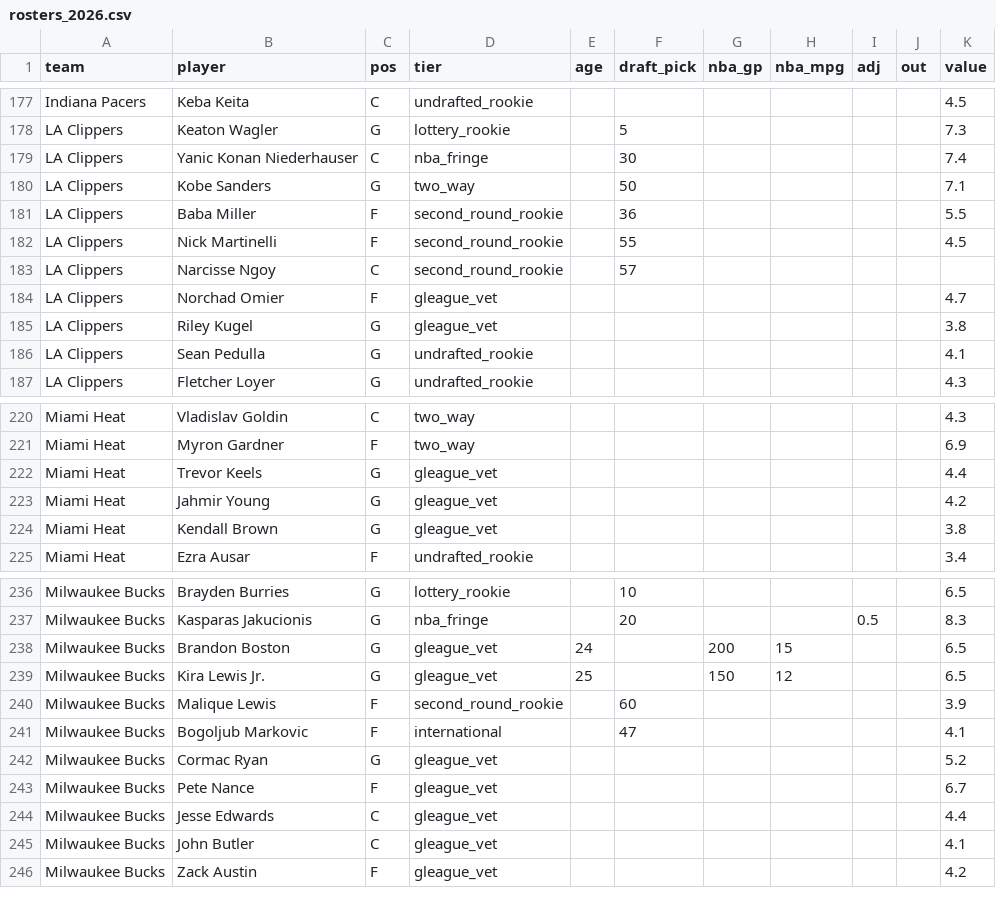
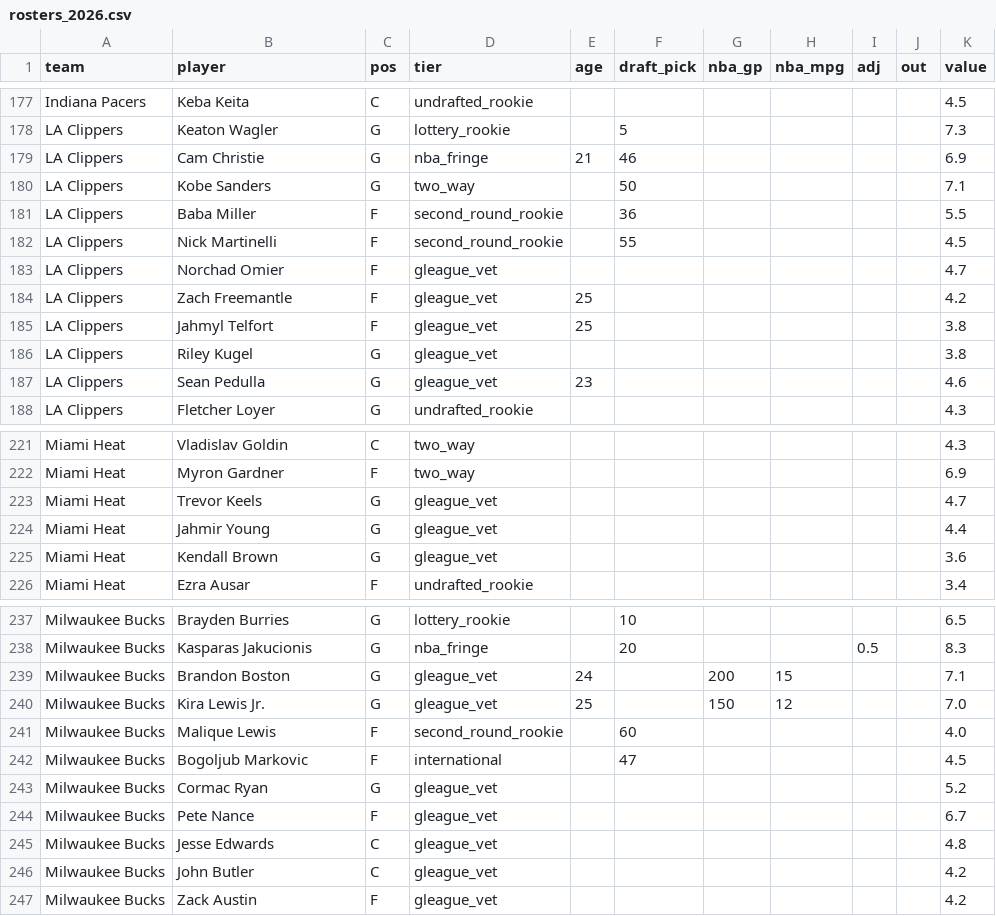
Before and after one commit to taking0verMDL/X, a CSV file: summer_league/rosters_2026.csv, drawn as a sheet; only a part is shown, gaps mark what is left out; the diff covers the shown part only.

```diff
--- a/summer_league/rosters_2026.csv
+++ b/summer_league/rosters_2026.csv
@@ -178,3 +178,3 @@ Indiana Pacers,Keba Keita,C,undrafted_rookie,,,,,,,4.5
 LA Clippers,Keaton Wagler,G,lottery_rookie,,5,,,,,7.3
-LA Clippers,Yanic Konan Niederhauser,C,nba_fringe,,30,,,,,7.4
+LA Clippers,Cam Christie,G,nba_fringe,21,46,,,,,6.9
 LA Clippers,Kobe Sanders,G,two_way,,50,,,,,7.1
@@ -182,6 +182,7 @@ LA Clippers,Baba Miller,F,second_round_rookie,,36,,,,,5.5
 LA Clippers,Nick Martinelli,F,second_round_rookie,,55,,,,,4.5
-LA Clippers,Narcisse Ngoy,C,second_round_rookie,,57,,,,,
 LA Clippers,Norchad Omier,F,gleague_vet,,,,,,,4.7
+LA Clippers,Zach Freemantle,F,gleague_vet,25,,,,,,4.2
+LA Clippers,Jahmyl Telfort,F,gleague_vet,25,,,,,,3.8
 LA Clippers,Riley Kugel,G,gleague_vet,,,,,,,3.8
-LA Clippers,Sean Pedulla,G,undrafted_rookie,,,,,,,4.1
+LA Clippers,Sean Pedulla,G,gleague_vet,23,,,,,,4.6
 LA Clippers,Fletcher Loyer,G,undrafted_rookie,,,,,,,4.3
@@ -221,5 +222,5 @@ Miami Heat,Vladislav Goldin,C,two_way,,,,,,,4.3
 Miami Heat,Myron Gardner,F,two_way,,,,,,,6.9
-Miami Heat,Trevor Keels,G,gleague_vet,,,,,,,4.4
-Miami Heat,Jahmir Young,G,gleague_vet,,,,,,,4.2
-Miami Heat,Kendall Brown,G,gleague_vet,,,,,,,3.8
+Miami Heat,Trevor Keels,G,gleague_vet,,,,,,,4.7
+Miami Heat,Jahmir Young,G,gleague_vet,,,,,,,4.4
+Miami Heat,Kendall Brown,G,gleague_vet,,,,,,,3.6
 Miami Heat,Ezra Ausar,F,undrafted_rookie,,,,,,,3.4
@@ -237,10 +238,10 @@ Milwaukee Bucks,Brayden Burries,G,lottery_rookie,,10,,,,,6.5
 Milwaukee Bucks,Kasparas Jakucionis,G,nba_fringe,,20,,,0.5,,8.3
-Milwaukee Bucks,Brandon Boston,G,gleague_vet,24,,200,15,,,6.5
-Milwaukee Bucks,Kira Lewis Jr.,G,gleague_vet,25,,150,12,,,6.5
-Milwaukee Bucks,Malique Lewis,F,second_round_rookie,,60,,,,,3.9
-Milwaukee Bucks,Bogoljub Markovic,F,international,,47,,,,,4.1
+Milwaukee Bucks,Brandon Boston,G,gleague_vet,24,,200,15,,,7.1
+Milwaukee Bucks,Kira Lewis Jr.,G,gleague_vet,25,,150,12,,,7.0
+Milwaukee Bucks,Malique Lewis,F,second_round_rookie,,60,,,,,4.0
+Milwaukee Bucks,Bogoljub Markovic,F,international,,47,,,,,4.5
 Milwaukee Bucks,Cormac Ryan,G,gleague_vet,,,,,,,5.2
 Milwaukee Bucks,Pete Nance,F,gleague_vet,,,,,,,6.7
-Milwaukee Bucks,Jesse Edwards,C,gleague_vet,,,,,,,4.4
-Milwaukee Bucks,John Butler,C,gleague_vet,,,,,,,4.1
+Milwaukee Bucks,Jesse Edwards,C,gleague_vet,,,,,,,4.8
+Milwaukee Bucks,John Butler,C,gleague_vet,,,,,,,4.2
 Milwaukee Bucks,Zack Austin,F,gleague_vet,,,,,,,4.2
```
Also changed, not shown: 15 edited cells elsewhere in this file, summer_league/ratings_2026.csv, 1 other file.
